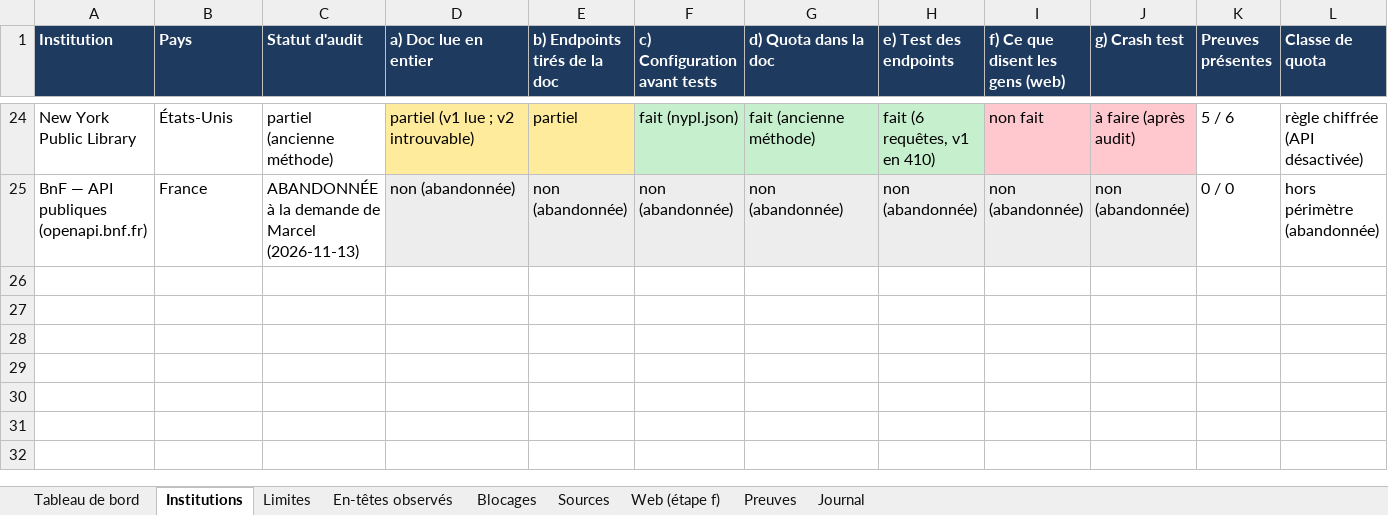
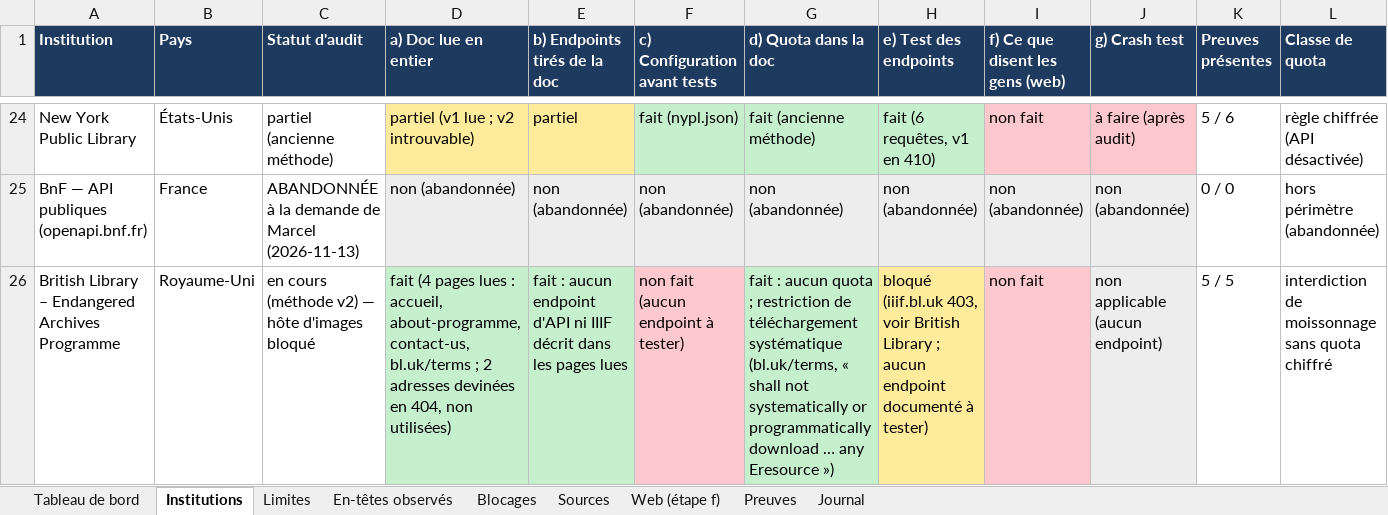
Before and after one commit to maribakulj/Veille-API-IIIF, an Excel workbook: BENCHMARK.xlsx, sheet Institutions, drawn as a sheet; only a part is shown, gaps mark what is left out; values as stored, in another font and other column widths than the file's, no borders; rows hold the shown columns only; the diff names each change by its address in the sheet, - before the commit and + after, or states it on an @@ line.

```diff
--- a/BENCHMARK.xlsx (sheet Institutions)
+++ b/BENCHMARK.xlsx (sheet Institutions)
+row 26: British Library – Endangered Archives Programme | Royaume-Uni | en cours (méthode v2) — hôte d'images bloqué | fait (4 pages lues : accueil, about-programme, contact-us, bl.uk/terms ; 2 adresses devinées en 404, non utilisées) | fait : aucun endpoint d'API ni IIIF décrit dans les pages lues | non fait (aucun endpoint à tester) | fait : aucun quota ; restriction de téléchargement systématique (bl.uk/terms, « shall not systematically or programmatically download … any Eresource ») | bloqué (iiif.bl.uk 403, voir British Library ; aucun endpoint documenté à tester) | non fait | non applicable (aucun endpoint) | 5 / 5 | interdiction de moissonnage sans quota chiffré
```
Also changed, not shown: sheet Sources, sheet Preuves, sheet Tableau de bord, sheet Limites, sheet Blocages, sheet Journal, charts or pictures, 14 other files.
